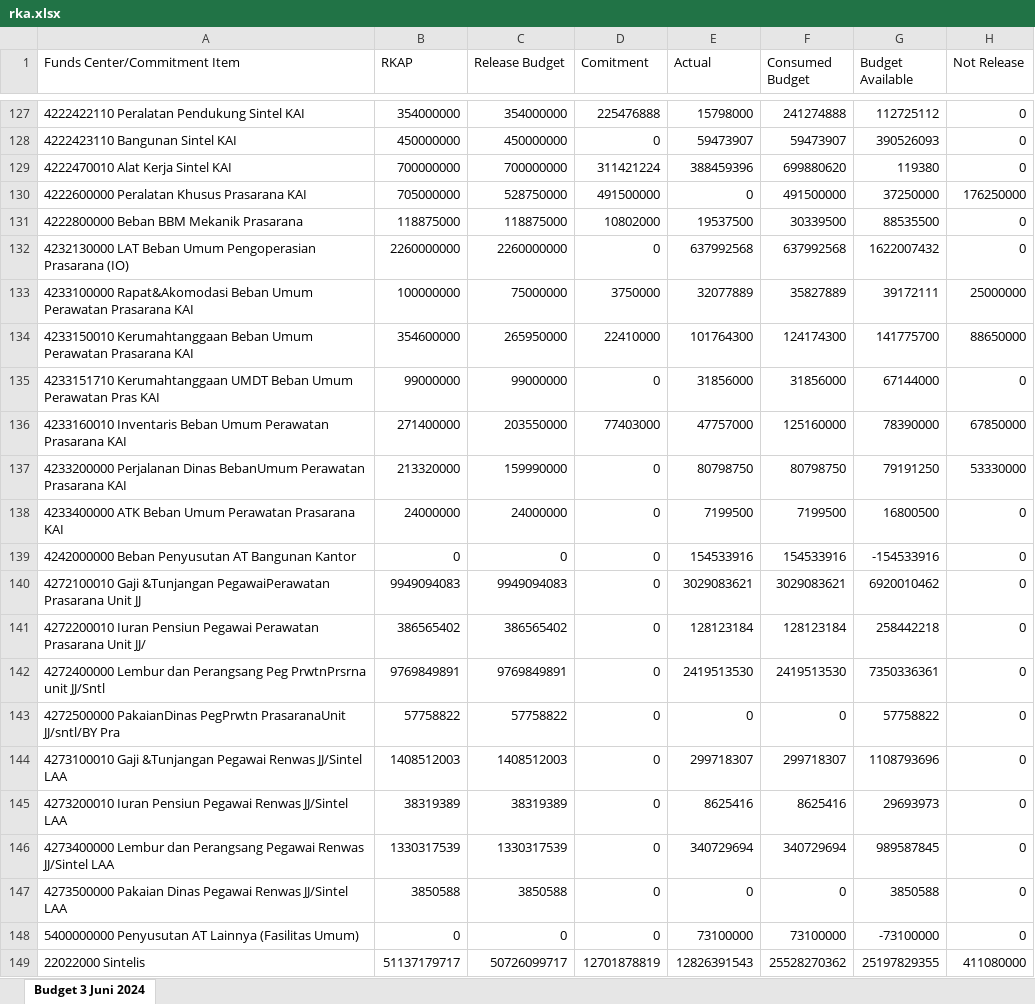
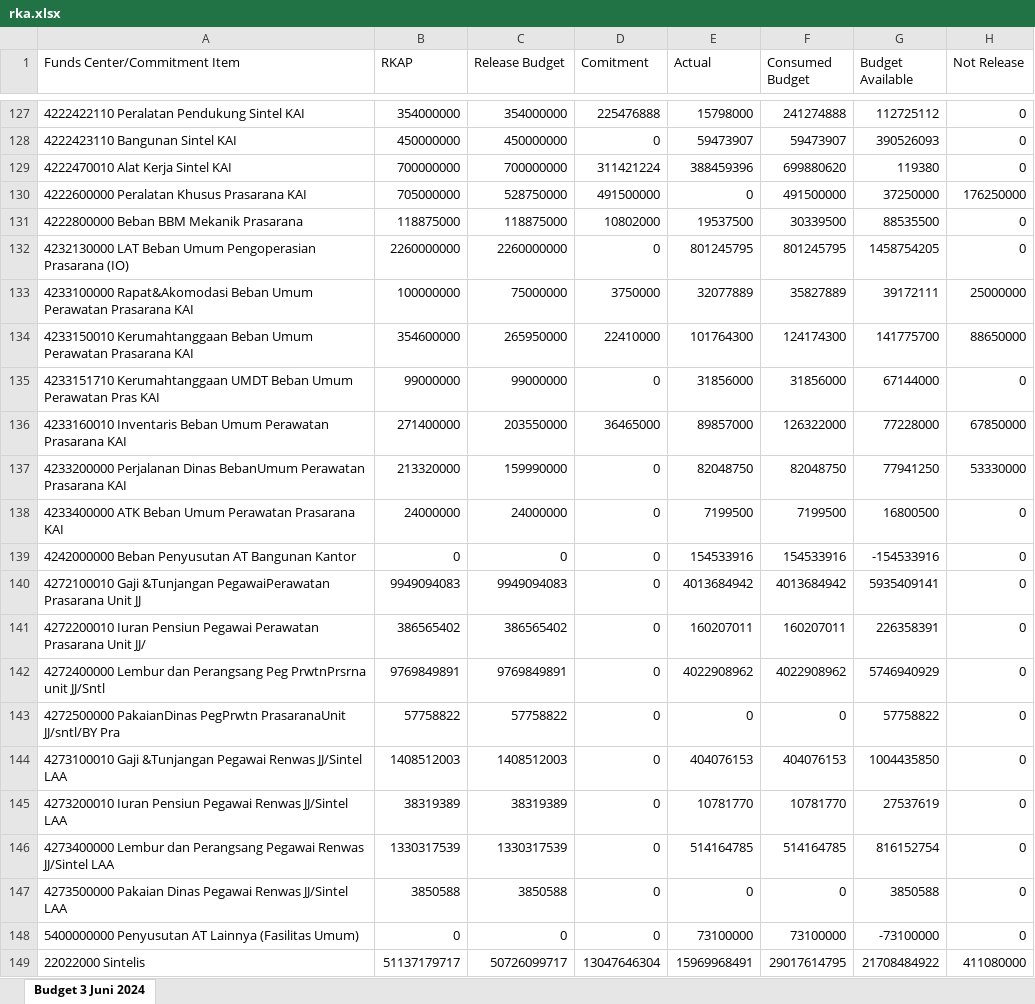
Before and after one commit to sanusizulfirmanlubis/mb52-data, an Excel workbook: data/rka.xlsx, sheet Budget 3 Juni 2024, drawn as a sheet; only a part is shown, gaps mark what is left out; values as stored, in another font and other column widths than the file's, no borders; the diff covers the shown part only; the diff names each change by its address in the sheet, - before the commit and + after, or states it on an @@ line.

Commit message:
update rka dari web

```diff
--- a/data/rka.xlsx (sheet Budget 3 Juni 2024)
+++ b/data/rka.xlsx (sheet Budget 3 Juni 2024)
-E132 (Actual): 637992568
+E132 (Actual): 801245795
-F132 (Consumed Budget): 637992568
+F132 (Consumed Budget): 801245795
-G132 (Budget Available): 1622007432
+G132 (Budget Available): 1458754205
-D136 (Comitment): 77403000
+D136 (Comitment): 36465000
-E136 (Actual): 47757000
+E136 (Actual): 89857000
-F136 (Consumed Budget): 125160000
+F136 (Consumed Budget): 126322000
-G136 (Budget Available): 78390000
+G136 (Budget Available): 77228000
-E137 (Actual): 80798750
+E137 (Actual): 82048750
-F137 (Consumed Budget): 80798750
+F137 (Consumed Budget): 82048750
-G137 (Budget Available): 79191250
+G137 (Budget Available): 77941250
-E140 (Actual): 3029083621
+E140 (Actual): 4013684942
-F140 (Consumed Budget): 3029083621
+F140 (Consumed Budget): 4013684942
-G140 (Budget Available): 6920010462
+G140 (Budget Available): 5935409141
-E141 (Actual): 128123184
+E141 (Actual): 160207011
-F141 (Consumed Budget): 128123184
+F141 (Consumed Budget): 160207011
-G141 (Budget Available): 258442218
+G141 (Budget Available): 226358391
-E142 (Actual): 2419513530
+E142 (Actual): 4022908962
-F142 (Consumed Budget): 2419513530
+F142 (Consumed Budget): 4022908962
-G142 (Budget Available): 7350336361
+G142 (Budget Available): 5746940929
-E144 (Actual): 299718307
+E144 (Actual): 404076153
-F144 (Consumed Budget): 299718307
+F144 (Consumed Budget): 404076153
-G144 (Budget Available): 1108793696
+G144 (Budget Available): 1004435850
-E145 (Actual): 8625416
+E145 (Actual): 10781770
-F145 (Consumed Budget): 8625416
+F145 (Consumed Budget): 10781770
-G145 (Budget Available): 29693973
+G145 (Budget Available): 27537619
-E146 (Actual): 340729694
+E146 (Actual): 514164785
-F146 (Consumed Budget): 340729694
+F146 (Consumed Budget): 514164785
-G146 (Budget Available): 989587845
+G146 (Budget Available): 816152754
-D149 (Comitment): 12701878819
+D149 (Comitment): 13047646304
-E149 (Actual): 12826391543
+E149 (Actual): 15969968491
-F149 (Consumed Budget): 25528270362
+F149 (Consumed Budget): 29017614795
-G149 (Budget Available): 25197829355
+G149 (Budget Available): 21708484922
```
Also changed, not shown: 6 added rows, 5 removed rows and 761 edited cells elsewhere in this sheet.
